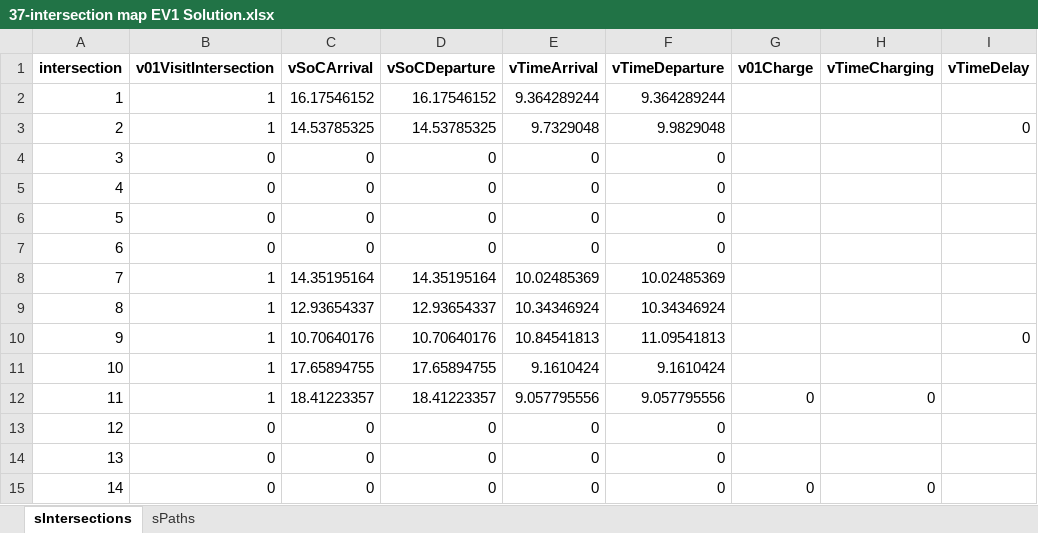
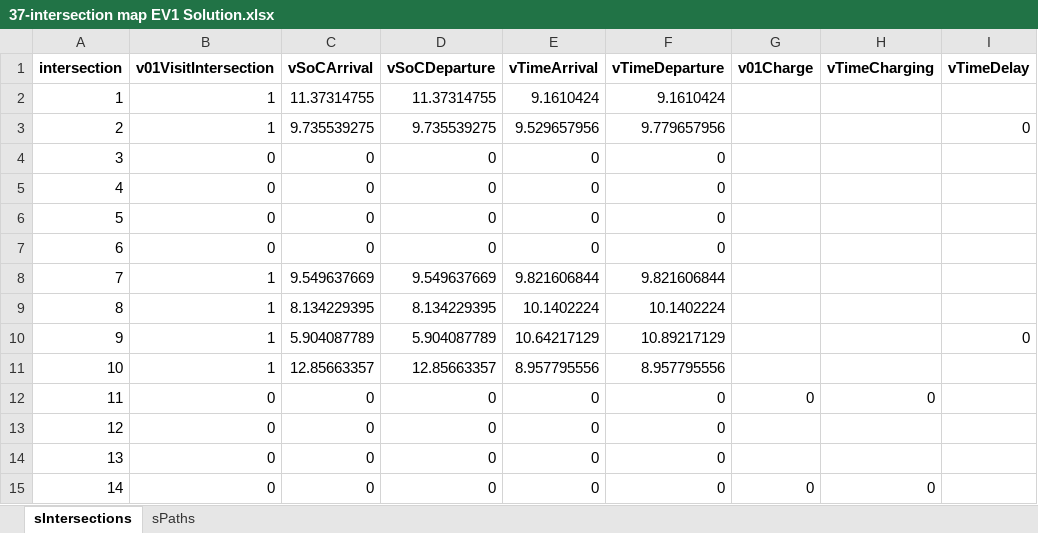
Before and after one commit to RodrigoCastroF/TFM-EV-Routing, an Excel workbook: data/37-intersection map EV1 Solution.xlsx, sheet sIntersections, drawn as a sheet; only a part is shown; values as stored, in another font and other column widths than the file's, no borders; the diff covers the shown part only; the diff names each change by its address in the sheet, - before the commit and + after, or states it on an @@ line.

```diff
--- a/data/37-intersection map EV1 Solution.xlsx (sheet sIntersections)
+++ b/data/37-intersection map EV1 Solution.xlsx (sheet sIntersections)
-C2 (vSoCArrival): 16.17546152
+C2 (vSoCArrival): 11.37314755
-D2 (vSoCDeparture): 16.17546152
+D2 (vSoCDeparture): 11.37314755
-E2 (vTimeArrival): 9.364289244
+E2 (vTimeArrival): 9.1610424
-F2 (vTimeDeparture): 9.364289244
+F2 (vTimeDeparture): 9.1610424
-C3 (vSoCArrival): 14.53785325
+C3 (vSoCArrival): 9.735539275
-D3 (vSoCDeparture): 14.53785325
+D3 (vSoCDeparture): 9.735539275
-E3 (vTimeArrival): 9.7329048
+E3 (vTimeArrival): 9.529657956
-F3 (vTimeDeparture): 9.9829048
+F3 (vTimeDeparture): 9.779657956
-C8 (vSoCArrival): 14.35195164
+C8 (vSoCArrival): 9.549637669
-D8 (vSoCDeparture): 14.35195164
+D8 (vSoCDeparture): 9.549637669
-E8 (vTimeArrival): 10.02485369
+E8 (vTimeArrival): 9.821606844
-F8 (vTimeDeparture): 10.02485369
+F8 (vTimeDeparture): 9.821606844
-C9 (vSoCArrival): 12.93654337
+C9 (vSoCArrival): 8.134229395
-D9 (vSoCDeparture): 12.93654337
+D9 (vSoCDeparture): 8.134229395
-E9 (vTimeArrival): 10.34346924
+E9 (vTimeArrival): 10.1402224
-F9 (vTimeDeparture): 10.34346924
+F9 (vTimeDeparture): 10.1402224
-C10 (vSoCArrival): 10.70640176
+C10 (vSoCArrival): 5.904087789
-D10 (vSoCDeparture): 10.70640176
+D10 (vSoCDeparture): 5.904087789
-E10 (vTimeArrival): 10.84541813
+E10 (vTimeArrival): 10.64217129
-F10 (vTimeDeparture): 11.09541813
+F10 (vTimeDeparture): 10.89217129
-C11 (vSoCArrival): 17.65894755
+C11 (vSoCArrival): 12.85663357
-D11 (vSoCDeparture): 17.65894755
+D11 (vSoCDeparture): 12.85663357
-E11 (vTimeArrival): 9.1610424
+E11 (vTimeArrival): 8.957795556
-F11 (vTimeDeparture): 9.1610424
+F11 (vTimeDeparture): 8.957795556
-B12 (v01VisitIntersection): 1
+B12 (v01VisitIntersection): 0
-C12 (vSoCArrival): 18.41223357
+C12 (vSoCArrival): 0
-D12 (vSoCDeparture): 18.41223357
+D12 (vSoCDeparture): 0
-E12 (vTimeArrival): 9.057795556
+E12 (vTimeArrival): 0
-F12 (vTimeDeparture): 9.057795556
+F12 (vTimeDeparture): 0
```
Also changed, not shown: 62 edited cells elsewhere in this sheet, sheet sPaths, data/37-intersection map EV3 Solution.xlsx, data/37-intersection map LIN EV1 Solution.xlsx, 14 other files.
